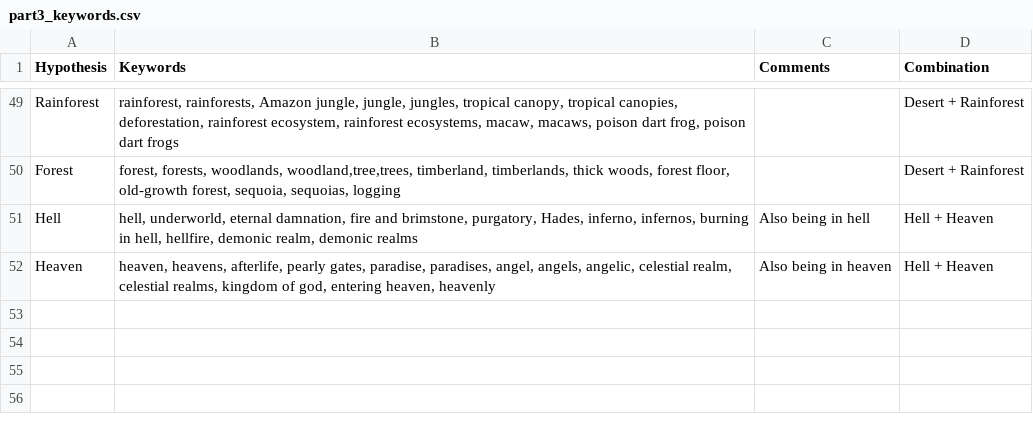
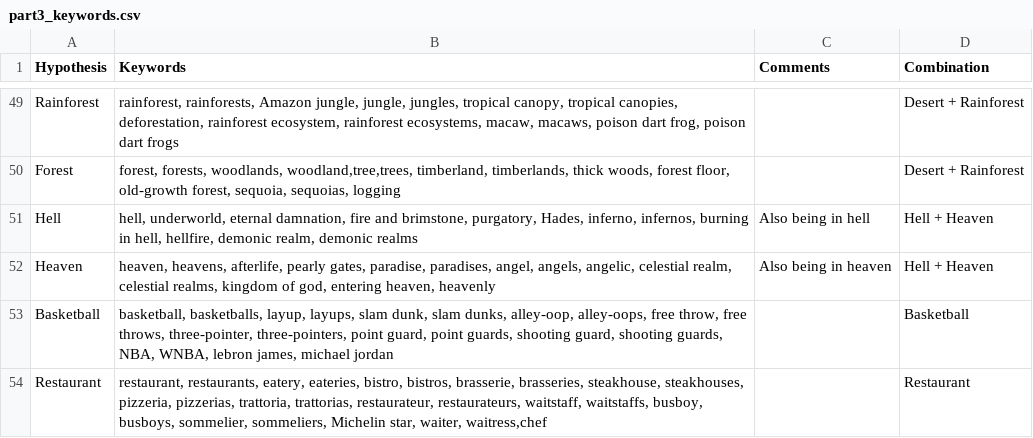
Before and after one commit to thheBaron/NLP-project, a CSV file: part3_keywords.csv, drawn as a sheet; only a part is shown, gaps mark what is left out; the diff names each change by its address in the sheet, - before the commit and + after, or states it on an @@ line.

Commit message:
Update part3_keywords.csv
added basketball and restaurant

```diff
--- a/part3_keywords.csv
+++ b/part3_keywords.csv
+row 53: Basketball | basketball, basketballs, layup, layups, slam dunk, slam dunks, alley-oop, alley-oops, free throw, free throws, three-pointer, three-pointers, point guard, point guards, shooting guard, shooting guards, NBA, WNBA, lebron james, michael jordan |  | Basketball
+row 54: Restaurant | restaurant, restaurants, eatery, eateries, bistro, bistros, brasserie, brasseries, steakhouse, steakhouses, pizzeria, pizzerias, trattoria, trattorias, restaurateur, restaurateurs, waitstaff, waitstaffs, busboy, busboys, sommelier, sommeliers, Michelin star, waiter, waitress,chef |  | Restaurant
```
